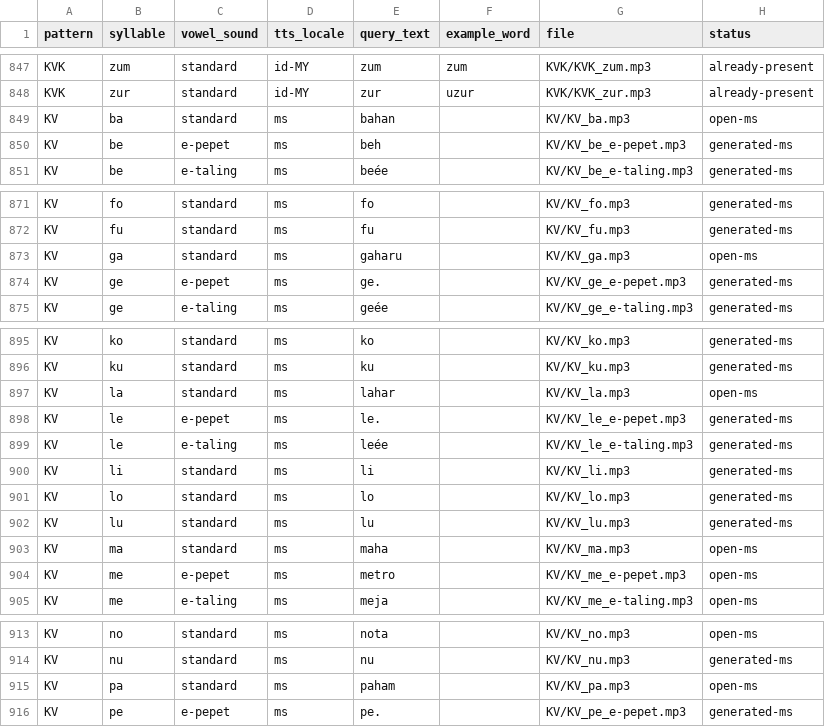
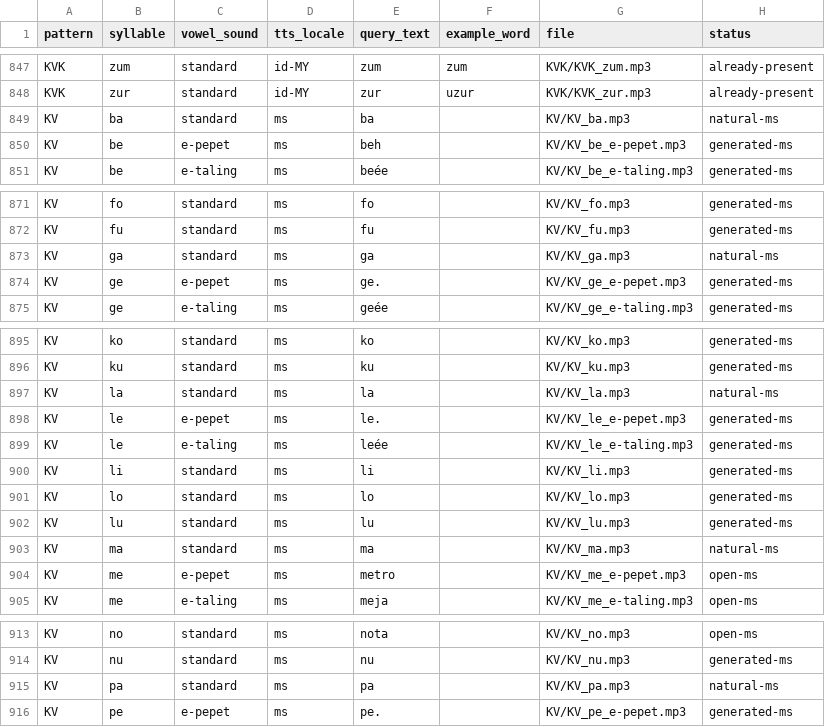
Before and after one commit to raymondkcc/app_pemulihan, a CSV file: public/audio/syllables/manifest.csv, drawn as a sheet; only a part is shown, gaps mark what is left out; the diff covers the shown part only.

Commit message:
Use natural bare TTS or carrier first-syllable for KV audio
The time-stretched carrier trims sounded robotic (some at 4x stretch). Match
the app's natural 'ca'/'fa'/'ha' instead:
- 7 a-row that Google reads as a stable single vowel (ba, ga, la, ma, pa, sa,
  va) keep the bare syllable render at natural pace
- 22 that are drawn out ('be-a') or read as English (he, me, no, to, co, do,
  hi, we, ye, ze, da, ya, za) use the first syllable of a real Malay carrier
  word, slowed at most to 0.6x to stay clear
- regen-kv-tts.mjs now encodes the bare vs carrier split and the natural-pace
  recipe; manifest tags natural-ms vs open-ms

```diff
--- a/public/audio/syllables/manifest.csv
+++ b/public/audio/syllables/manifest.csv
@@ -848,3 +848,3 @@ KVK,zum,standard,id-MY,zum,zum,KVK/KVK_zum.mp3,already-present
 KVK,zur,standard,id-MY,zur,uzur,KVK/KVK_zur.mp3,already-present
-KV,ba,standard,ms,bahan,,KV/KV_ba.mp3,open-ms
+KV,ba,standard,ms,ba,,KV/KV_ba.mp3,natural-ms
 KV,be,e-pepet,ms,beh,,KV/KV_be_e-pepet.mp3,generated-ms
@@ -872,3 +872,3 @@ KV,fo,standard,ms,fo,,KV/KV_fo.mp3,generated-ms
 KV,fu,standard,ms,fu,,KV/KV_fu.mp3,generated-ms
-KV,ga,standard,ms,gaharu,,KV/KV_ga.mp3,open-ms
+KV,ga,standard,ms,ga,,KV/KV_ga.mp3,natural-ms
 KV,ge,e-pepet,ms,ge.,,KV/KV_ge_e-pepet.mp3,generated-ms
@@ -896,3 +896,3 @@ KV,ko,standard,ms,ko,,KV/KV_ko.mp3,generated-ms
 KV,ku,standard,ms,ku,,KV/KV_ku.mp3,generated-ms
-KV,la,standard,ms,lahar,,KV/KV_la.mp3,open-ms
+KV,la,standard,ms,la,,KV/KV_la.mp3,natural-ms
 KV,le,e-pepet,ms,le.,,KV/KV_le_e-pepet.mp3,generated-ms
@@ -902,3 +902,3 @@ KV,lo,standard,ms,lo,,KV/KV_lo.mp3,generated-ms
 KV,lu,standard,ms,lu,,KV/KV_lu.mp3,generated-ms
-KV,ma,standard,ms,maha,,KV/KV_ma.mp3,open-ms
+KV,ma,standard,ms,ma,,KV/KV_ma.mp3,natural-ms
 KV,me,e-pepet,ms,metro,,KV/KV_me_e-pepet.mp3,open-ms
@@ -914,3 +914,3 @@ KV,no,standard,ms,nota,,KV/KV_no.mp3,open-ms
 KV,nu,standard,ms,nu,,KV/KV_nu.mp3,generated-ms
-KV,pa,standard,ms,paham,,KV/KV_pa.mp3,open-ms
+KV,pa,standard,ms,pa,,KV/KV_pa.mp3,natural-ms
 KV,pe,e-pepet,ms,pe.,,KV/KV_pe_e-pepet.mp3,generated-ms
```
Also changed, not shown: 4 edited cells elsewhere in this file, 30 other files.
